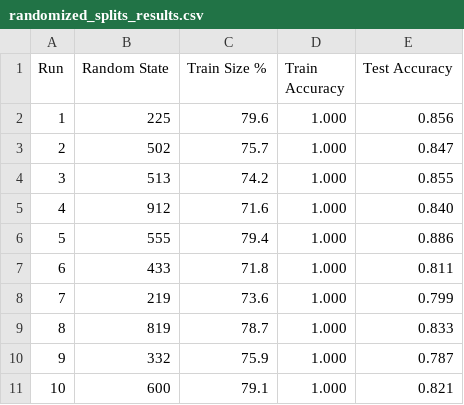
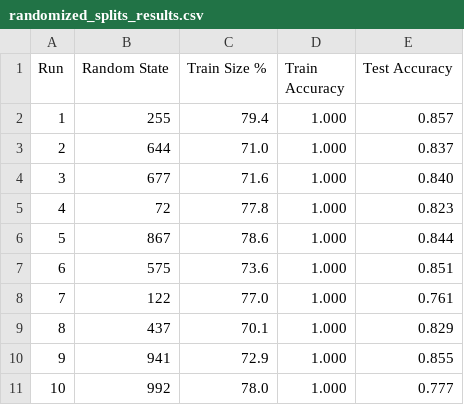
Before and after one commit to kennethelong/firstPyhtonProject, a CSV file: Exam/randomized_splits_results.csv, drawn as a sheet; only a part is shown; the diff covers the shown part only.

Commit message:
several updates to exam set 1

```diff
--- a/Exam/randomized_splits_results.csv
+++ b/Exam/randomized_splits_results.csv
@@ -1,11 +1,11 @@
 Run,Random State,Train Size %,Train Accuracy,Test Accuracy
-1,225,79.6,1.000,0.856
-2,502,75.7,1.000,0.847
-3,513,74.2,1.000,0.855
-4,912,71.6,1.000,0.840
-5,555,79.4,1.000,0.886
-6,433,71.8,1.000,0.811
-7,219,73.6,1.000,0.799
-8,819,78.7,1.000,0.833
-9,332,75.9,1.000,0.787
-10,600,79.1,1.000,0.821
+1,255,79.4,1.000,0.857
+2,644,71.0,1.000,0.837
+3,677,71.6,1.000,0.840
+4,72,77.8,1.000,0.823
+5,867,78.6,1.000,0.844
+6,575,73.6,1.000,0.851
+7,122,77.0,1.000,0.761
+8,437,70.1,1.000,0.829
+9,941,72.9,1.000,0.855
+10,992,78.0,1.000,0.777
```
Also changed, not shown: 30 edited cells elsewhere in this file, 1 other file.
